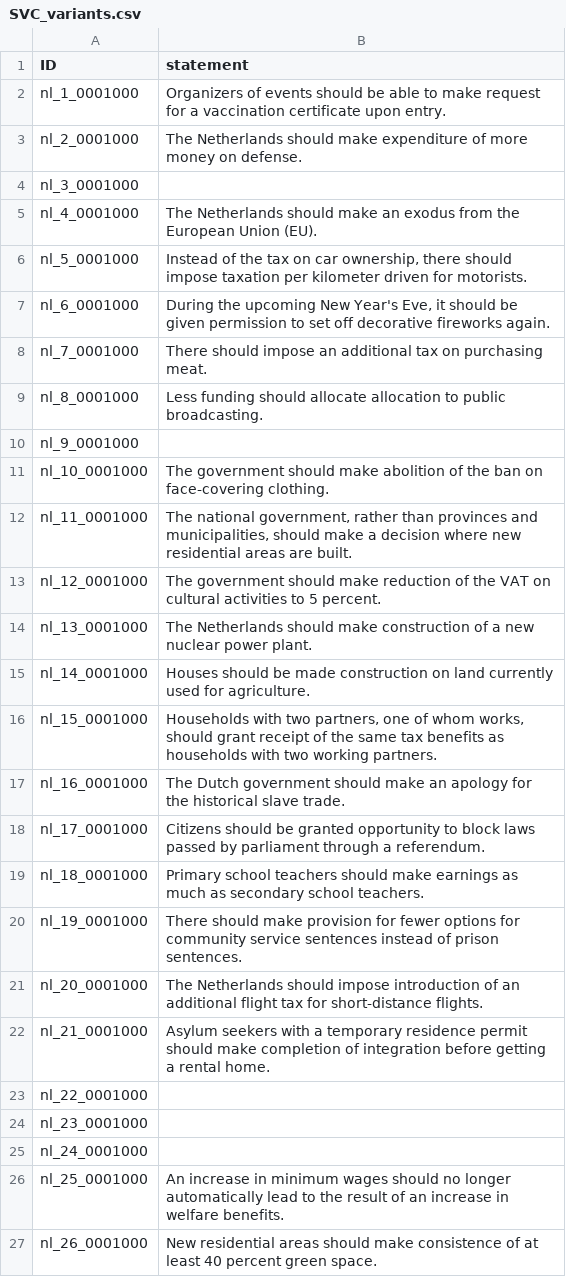
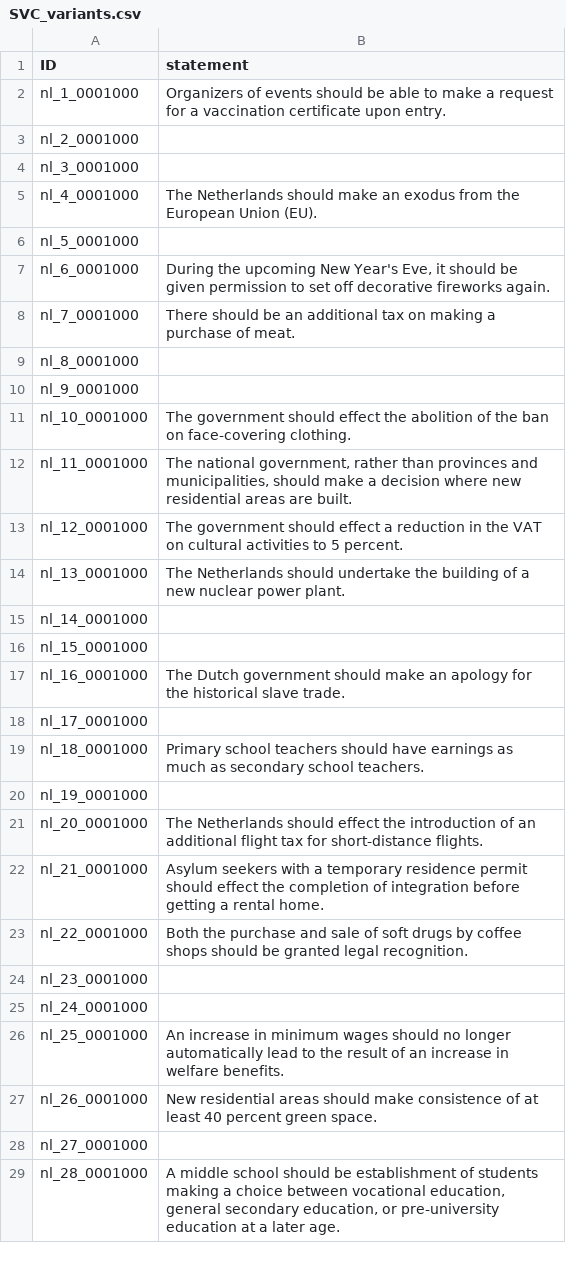
Before and after one commit to nobody294/huangln, a CSV file: data/SVC_variants.csv, drawn as a sheet; only a part is shown; the shorter side is filled out with more unchanged rows.

Commit message:
update

```diff
--- a/data/SVC_variants.csv
+++ b/data/SVC_variants.csv
@@ -1,24 +1,24 @@
 ID,statement
-nl_1_0001000,Organizers of events should be able to make request for a vaccination certificate upon entry.
-nl_2_0001000,The Netherlands should make expenditure of more money on defense.
+nl_1_0001000,Organizers of events should be able to make a request for a vaccination certificate upon entry.
+nl_2_0001000,
 nl_3_0001000,
 nl_4_0001000,The Netherlands should make an exodus from the European Union (EU).
-nl_5_0001000,"Instead of the tax on car ownership, there should impose taxation per kilometer driven for motorists."
+nl_5_0001000,
 nl_6_0001000,"During the upcoming New Year's Eve, it should be given permission to set off decorative fireworks again."
-nl_7_0001000,There should impose an additional tax on purchasing meat.
-nl_8_0001000,Less funding should allocate allocation to public broadcasting.
+nl_7_0001000,There should be an additional tax on making a purchase of meat.
+nl_8_0001000,
 nl_9_0001000,
-nl_10_0001000,The government should make abolition of the ban on face-covering clothing.
+nl_10_0001000,The government should effect the abolition of the ban on face-covering clothing.
 nl_11_0001000,"The national government, rather than provinces and municipalities, should make a decision where new residential areas are built."
-nl_12_0001000,The government should make reduction of the VAT on cultural activities to 5 percent.
-nl_13_0001000,The Netherlands should make construction of a new nuclear power plant.
-nl_14_0001000,Houses should be made construction on land currently used for agriculture.
-nl_15_0001000,"Households with two partners, one of whom works, should grant receipt of the same tax benefits as households with two working partners."
+nl_12_0001000,The government should effect a reduction in the VAT on cultural activities to 5 percent.
+nl_13_0001000,The Netherlands should undertake the building of a new nuclear power plant.
+nl_14_0001000,
+nl_15_0001000,
 nl_16_0001000,The Dutch government should make an apology for the historical slave trade.
-nl_17_0001000,Citizens should be granted opportunity to block laws passed by parliament through a referendum.
-nl_18_0001000,Primary school teachers should make earnings as much as secondary school teachers.
-nl_19_0001000,There should make provision for fewer options for community service sentences instead of prison sentences.
-nl_20_0001000,The Netherlands should impose introduction of an additional flight tax for short-distance flights.
-nl_21_0001000,Asylum seekers with a temporary residence permit should make completion of integration before getting a rental home.
-nl_22_0001000,
+nl_17_0001000,
+nl_18_0001000,Primary school teachers should have earnings as much as secondary school teachers.
+nl_19_0001000,
+nl_20_0001000,The Netherlands should effect the introduction of an additional flight tax for short-distance flights.
+nl_21_0001000,Asylum seekers with a temporary residence permit should effect the completion of integration before getting a rental home.
+nl_22_0001000,Both the purchase and sale of soft drugs by coffee shops should be granted legal recognition.
 nl_23_0001000,
```
